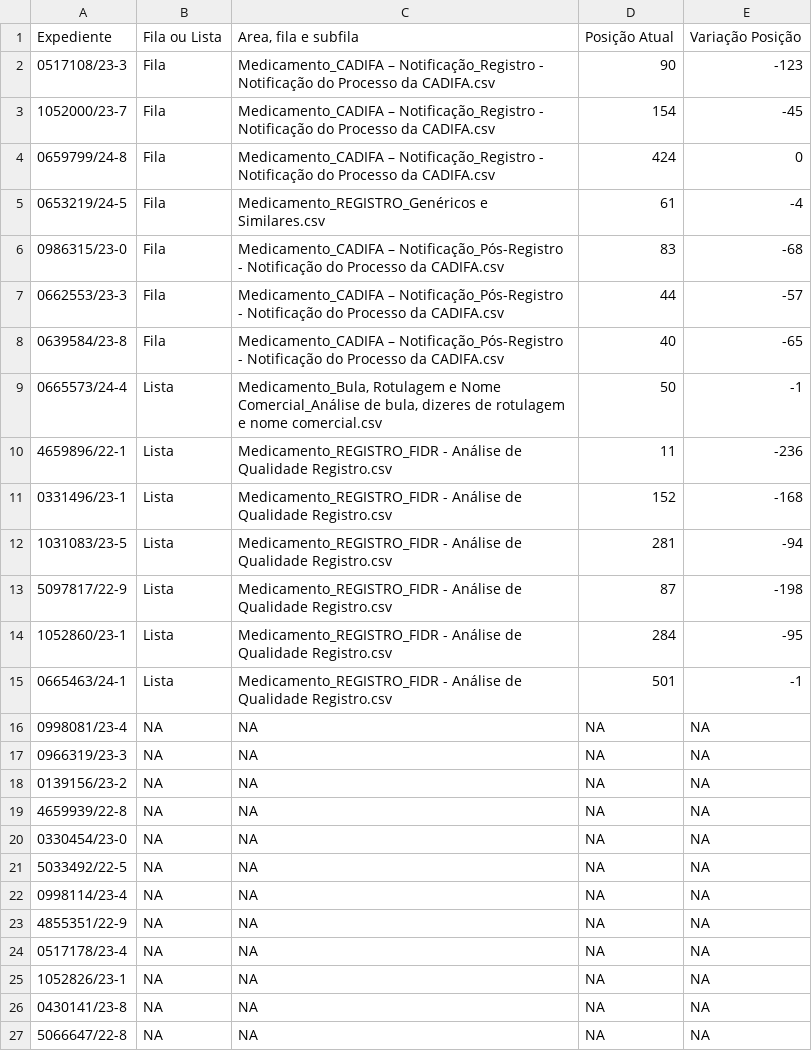
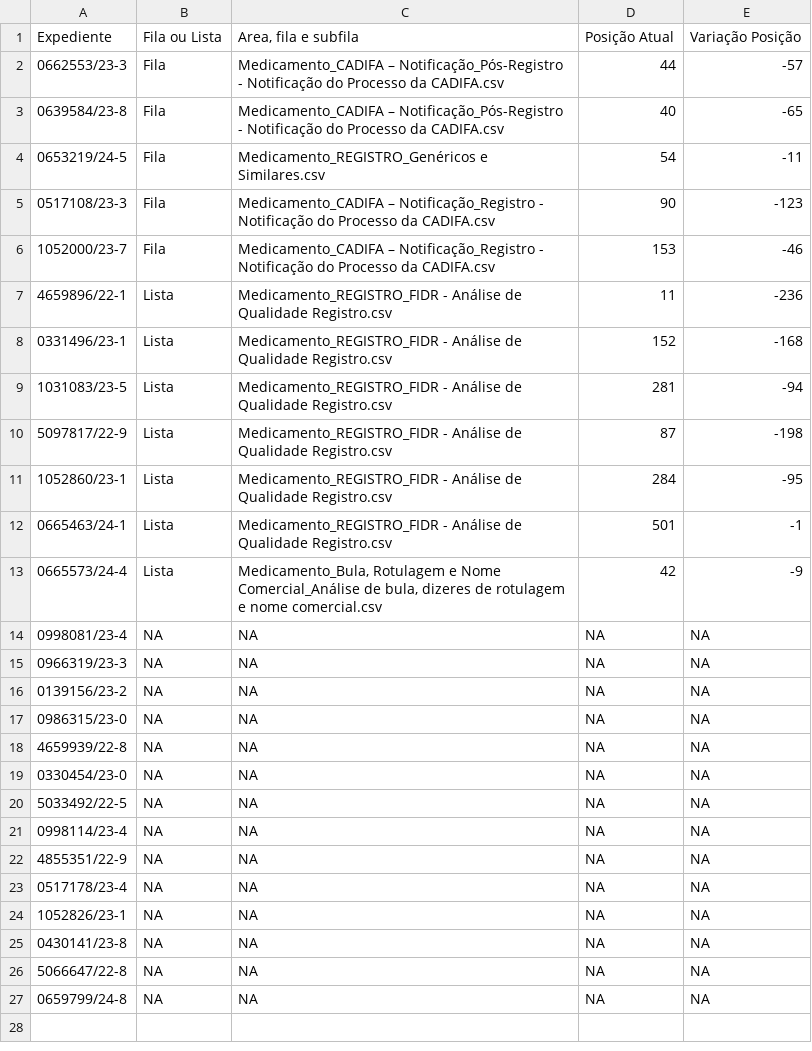
Before and after one commit to Diorgerb/DADOSreg, a CSV file: resultadosFILAouLISTA.csv, drawn as a sheet.

Commit message:
Atualizando arquivo CSV com informações extraídas

```diff
--- a/resultadosFILAouLISTA.csv
+++ b/resultadosFILAouLISTA.csv
@@ -1,10 +1,7 @@
 Expediente,Fila ou Lista,"Area, fila e subfila",Posição Atual,Variação Posição
-0517108/23-3,Fila,Medicamento_CADIFA – Notificação_Registro - Notificação do Processo da CADIFA.csv,90,-123
-1052000/23-7,Fila,Medicamento_CADIFA – Notificação_Registro - Notificação do Processo da CADIFA.csv,154,-45
-0659799/24-8,Fila,Medicamento_CADIFA – Notificação_Registro - Notificação do Processo da CADIFA.csv,424,0
-0653219/24-5,Fila,Medicamento_REGISTRO_Genéricos e Similares.csv,61,-4
-0986315/23-0,Fila,Medicamento_CADIFA – Notificação_Pós-Registro - Notificação do Processo da CADIFA.csv,83,-68
 0662553/23-3,Fila,Medicamento_CADIFA – Notificação_Pós-Registro - Notificação do Processo da CADIFA.csv,44,-57
 0639584/23-8,Fila,Medicamento_CADIFA – Notificação_Pós-Registro - Notificação do Processo da CADIFA.csv,40,-65
-0665573/24-4,Lista,"Medicamento_Bula, Rotulagem e Nome Comercial_Análise de bula, dizeres de rotulagem e nome comercial.csv",50,-1
+0653219/24-5,Fila,Medicamento_REGISTRO_Genéricos e Similares.csv,54,-11
+0517108/23-3,Fila,Medicamento_CADIFA – Notificação_Registro - Notificação do Processo da CADIFA.csv,90,-123
+1052000/23-7,Fila,Medicamento_CADIFA – Notificação_Registro - Notificação do Processo da CADIFA.csv,153,-46
 4659896/22-1,Lista,Medicamento_REGISTRO_FIDR - Análise de Qualidade Registro.csv,11,-236
@@ -15,2 +12,3 @@ Expediente,Fila ou Lista,"Area, fila e subfila",Posição Atual,Variação Posi
 0665463/24-1,Lista,Medicamento_REGISTRO_FIDR - Análise de Qualidade Registro.csv,501,-1
+0665573/24-4,Lista,"Medicamento_Bula, Rotulagem e Nome Comercial_Análise de bula, dizeres de rotulagem e nome comercial.csv",42,-9
 0998081/23-4,NA,NA,NA,NA
@@ -18,2 +16,3 @@ Expediente,Fila ou Lista,"Area, fila e subfila",Posição Atual,Variação Posi
 0139156/23-2,NA,NA,NA,NA
+0986315/23-0,NA,NA,NA,NA
 4659939/22-8,NA,NA,NA,NA
@@ -27 +26,2 @@ Expediente,Fila ou Lista,"Area, fila e subfila",Posição Atual,Variação Posi
 5066647/22-8,NA,NA,NA,NA
+0659799/24-8,NA,NA,NA,NA
```
